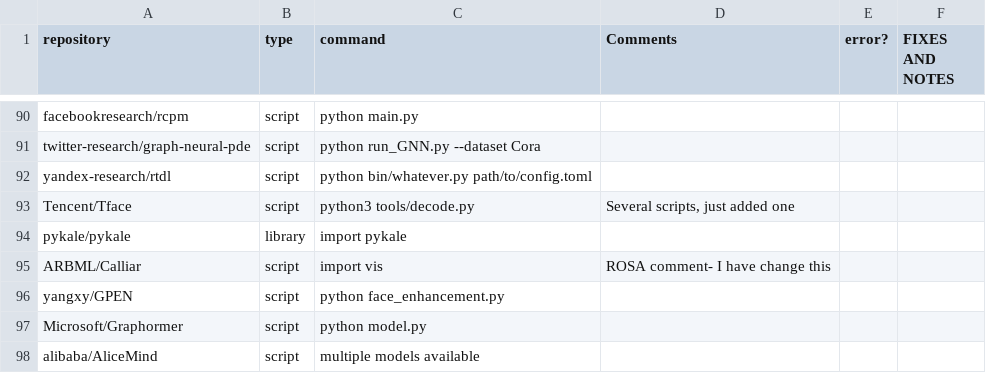
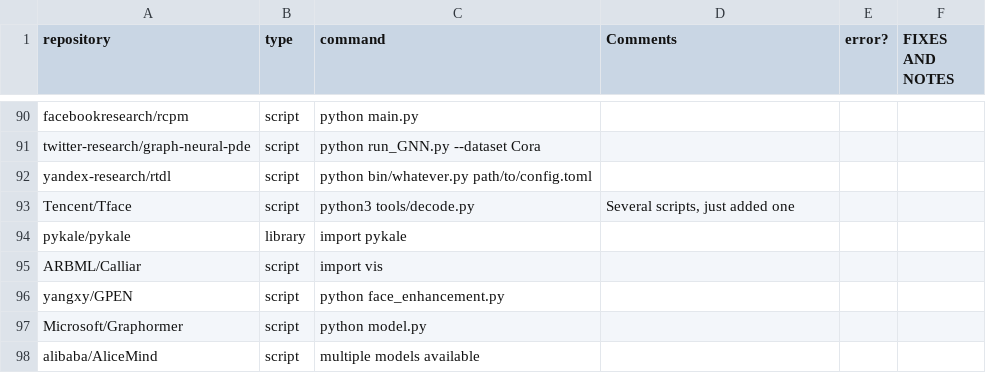
Before and after one commit to SoftwareUnderstanding/inspect4py, a CSV file: main_command/execution_commands_python_benchmark.csv, drawn as a sheet; only a part is shown, gaps mark what is left out.

```diff
--- a/main_command/execution_commands_python_benchmark.csv
+++ b/main_command/execution_commands_python_benchmark.csv
@@ -94,3 +94,3 @@ Tencent/Tface,script,python3 tools/decode.py ,"Several scripts, just added one",
 pykale/pykale,library,import pykale,,,
-ARBML/Calliar,script,import vis,ROSA comment- I have change this,,
+ARBML/Calliar,script,import vis,,,
 yangxy/GPEN,script,python face_enhancement.py,,,
```
Also changed, not shown: 1 other file.
